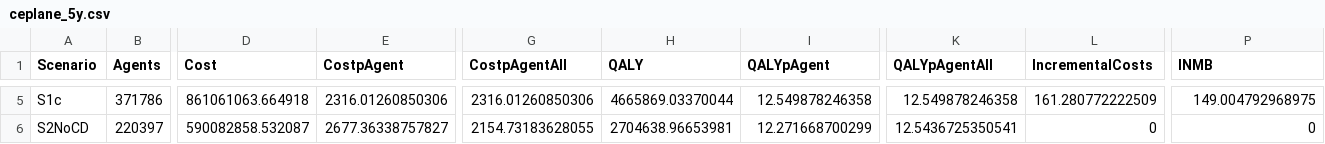
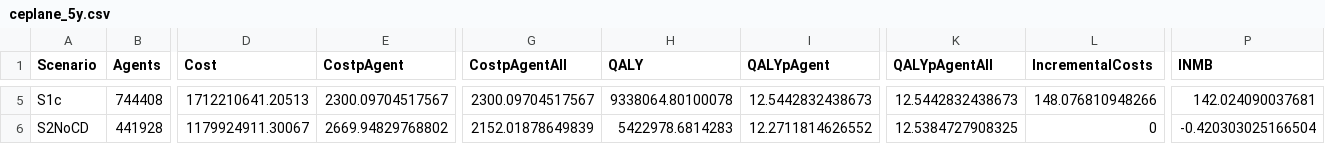
Before and after one commit to pythonhealthdatascience/stars-reproduce-johnson-2021, a CSV file: reproduction/outputs/ceplane_5y.csv, drawn as a sheet; only a part is shown, gaps mark what is left out; the diff covers the shown part only; the diff names each change by its address in the sheet, - before the commit and + after, or states it on an @@ line.

Commit message:
feat(reproduction): ran both .Rmd with 1e6

```diff
--- a/reproduction/outputs/ceplane_5y.csv
+++ b/reproduction/outputs/ceplane_5y.csv
-B5 (Agents): 371786
+B5 (Agents): 744408
-D5 (Cost): 861061063.664918
+D5 (Cost): 1712210641.20513
-E5 (CostpAgent): 2316.01260850306
+E5 (CostpAgent): 2300.09704517567
-G5 (CostpAgentAll): 2316.01260850306
+G5 (CostpAgentAll): 2300.09704517567
-H5 (QALY): 4665869.03370044
+H5 (QALY): 9338064.80100078
-I5 (QALYpAgent): 12.549878246358
+I5 (QALYpAgent): 12.5442832438673
-K5 (QALYpAgentAll): 12.549878246358
+K5 (QALYpAgentAll): 12.5442832438673
-L5 (IncrementalCosts): 161.280772222509
+L5 (IncrementalCosts): 148.076810948266
-P5 (INMB): 149.004792968975
+P5 (INMB): 142.024090037681
-B6 (Agents): 220397
+B6 (Agents): 441928
-D6 (Cost): 590082858.532087
+D6 (Cost): 1179924911.30067
-E6 (CostpAgent): 2677.36338757827
+E6 (CostpAgent): 2669.94829768802
-G6 (CostpAgentAll): 2154.73183628055
+G6 (CostpAgentAll): 2152.01878649839
-H6 (QALY): 2704638.96653981
+H6 (QALY): 5422978.6814283
-I6 (QALYpAgent): 12.271668700299
+I6 (QALYpAgent): 12.2711814626552
-K6 (QALYpAgentAll): 12.5436725350541
+K6 (QALYpAgentAll): 12.5384727908325
-P6 (INMB): 0
+P6 (INMB): -0.420303025166504
```
Also changed, not shown: 123 edited cells elsewhere in this file, reproduction/outputs/ceplane.csv, reproduction/outputs/s1.csv, 15 other files.
